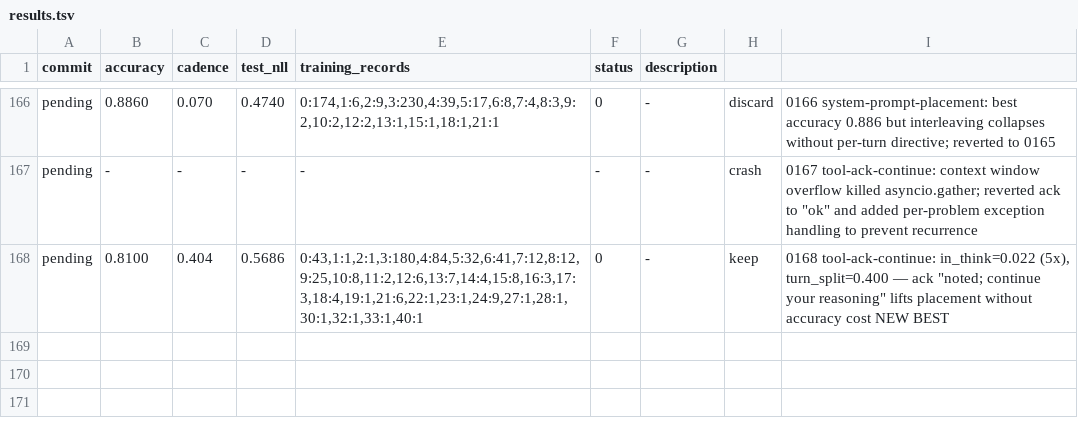
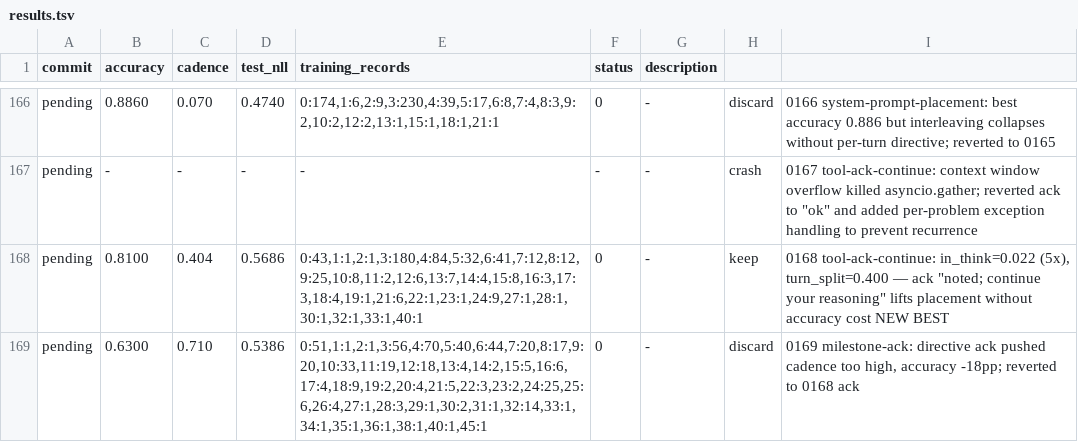
Before and after one commit to dphuang2/tinker-cookbook, a TSV file: tinker_cookbook/recipes/interview/results.tsv, drawn as a sheet; only a part is shown, gaps mark what is left out.

Commit message:
0169 milestone-ack: discard: 0.630 / 0.710 / 0.5386 (revert ack to 0168)

```diff
--- a/tinker_cookbook/recipes/interview/results.tsv
+++ b/tinker_cookbook/recipes/interview/results.tsv
@@ -168 +168,2 @@ pending	-	-	-	-	-	-	crash	0167 tool-ack-continue: context window overflow killed
 pending	0.8100	0.404	0.5686	0:43,1:1,2:1,3:180,4:84,5:32,6:41,7:12,8:12,9:25,10:8,11:2,12:6,13:7,14:4,15:8,16:3,17:3,18:4,19:1,21:6,22:1,23:1,24:9,27:1,28:1,30:1,32:1,33:1,40:1	0	-	keep	0168 tool-ack-continue: in_think=0.022 (5x), turn_split=0.400 — ack "noted; continue your reasoning" lifts placement without accuracy cost NEW BEST
+pending	0.6300	0.710	0.5386	0:51,1:1,2:1,3:56,4:70,5:40,6:44,7:20,8:17,9:20,10:33,11:19,12:18,13:4,14:2,15:5,16:6,17:4,18:9,19:2,20:4,21:5,22:3,23:2,24:25,25:6,26:4,27:1,28:3,29:1,30:2,31:1,32:14,33:1,34:1,35:1,36:1,38:1,40:1,45:1	0	-	discard	0169 milestone-ack: directive ack pushed cadence too high, accuracy -18pp; reverted to 0168 ack
```
Also changed, not shown: 4 other files.
